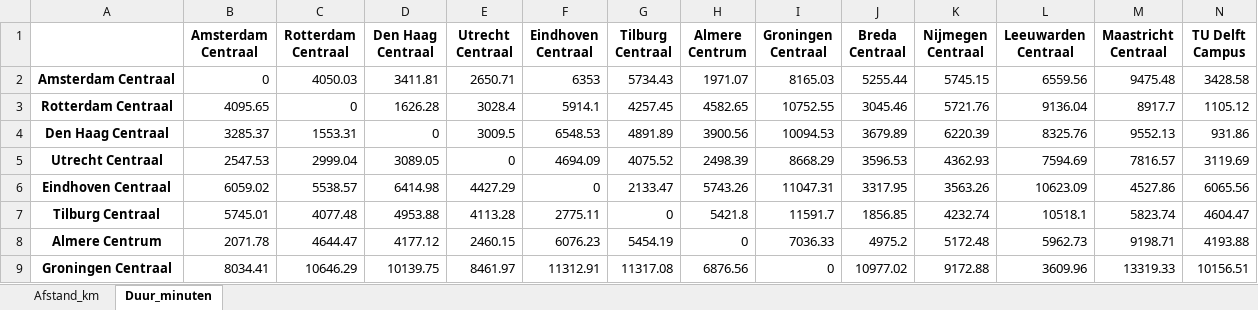
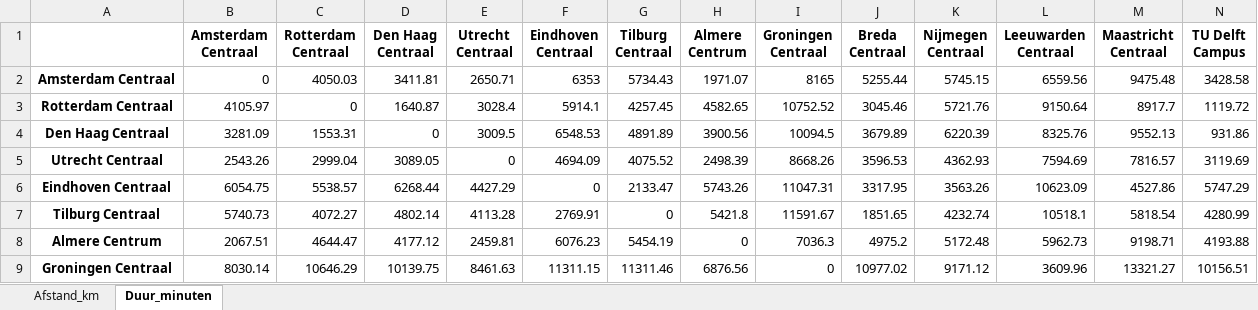
Before and after one commit to gkosmidis4/TiL-6022-Group-Project, an Excel workbook: processed_data/Matrices_Stations.xlsx, sheet Duur_minuten, drawn as a sheet; only a part is shown; values as stored, in another font and other column widths than the file's, no borders; the diff covers the shown part only; the diff names each change by its address in the sheet, - before the commit and + after, or states it on an @@ line.

```diff
--- a/processed_data/Matrices_Stations.xlsx (sheet Duur_minuten)
+++ b/processed_data/Matrices_Stations.xlsx (sheet Duur_minuten)
-I2 (Groningen Centraal): 8165.03
+I2 (Groningen Centraal): 8165
-B3 (Amsterdam Centraal): 4095.65
+B3 (Amsterdam Centraal): 4105.97
-D3 (Den Haag Centraal): 1626.28
+D3 (Den Haag Centraal): 1640.87
-I3 (Groningen Centraal): 10752.55
+I3 (Groningen Centraal): 10752.52
-L3 (Leeuwarden Centraal): 9136.04
+L3 (Leeuwarden Centraal): 9150.64
-N3 (TU Delft Campus): 1105.12
+N3 (TU Delft Campus): 1119.72
-B4 (Amsterdam Centraal): 3285.37
+B4 (Amsterdam Centraal): 3281.09
-I4 (Groningen Centraal): 10094.53
+I4 (Groningen Centraal): 10094.5
-B5 (Amsterdam Centraal): 2547.53
+B5 (Amsterdam Centraal): 2543.26
-I5 (Groningen Centraal): 8668.29
+I5 (Groningen Centraal): 8668.26
-B6 (Amsterdam Centraal): 6059.02
+B6 (Amsterdam Centraal): 6054.75
-D6 (Den Haag Centraal): 6414.98
+D6 (Den Haag Centraal): 6268.44
-N6 (TU Delft Campus): 6065.56
+N6 (TU Delft Campus): 5747.29
-B7 (Amsterdam Centraal): 5745.01
+B7 (Amsterdam Centraal): 5740.73
-C7 (Rotterdam Centraal): 4077.48
+C7 (Rotterdam Centraal): 4072.27
-D7 (Den Haag Centraal): 4953.88
+D7 (Den Haag Centraal): 4802.14
-F7 (Eindhoven Centraal): 2775.11
+F7 (Eindhoven Centraal): 2769.91
-I7 (Groningen Centraal): 11591.7
+I7 (Groningen Centraal): 11591.67
-J7 (Breda Centraal): 1856.85
+J7 (Breda Centraal): 1851.65
-M7 (Maastricht Centraal): 5823.74
+M7 (Maastricht Centraal): 5818.54
-N7 (TU Delft Campus): 4604.47
+N7 (TU Delft Campus): 4280.99
-B8 (Amsterdam Centraal): 2071.78
+B8 (Amsterdam Centraal): 2067.51
-E8 (Utrecht Centraal): 2460.15
+E8 (Utrecht Centraal): 2459.81
-I8 (Groningen Centraal): 7036.33
+I8 (Groningen Centraal): 7036.3
-B9 (Amsterdam Centraal): 8034.41
+B9 (Amsterdam Centraal): 8030.14
-E9 (Utrecht Centraal): 8461.97
+E9 (Utrecht Centraal): 8461.63
-F9 (Eindhoven Centraal): 11312.91
+F9 (Eindhoven Centraal): 11311.15
-G9 (Tilburg Centraal): 11317.08
+G9 (Tilburg Centraal): 11311.46
-K9 (Nijmegen Centraal): 9172.88
+K9 (Nijmegen Centraal): 9171.12
-M9 (Maastricht Centraal): 13319.33
+M9 (Maastricht Centraal): 13321.27
```
Also changed, not shown: 26 edited cells elsewhere in this sheet, sheet Afstand_km, 29 other files.
